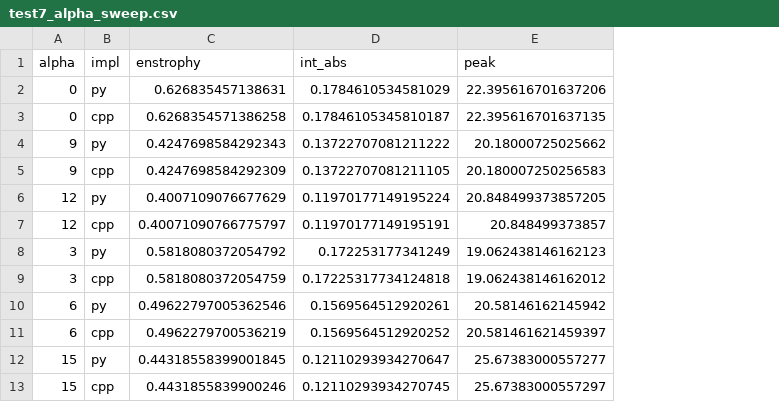
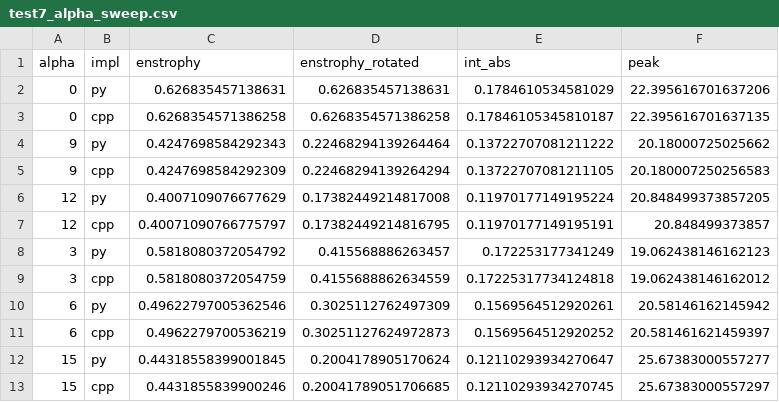
Before and after one commit to ElinaYXLin/ibpm_py, a CSV file: SURF_test/low_re/NACA0012/kurt_comp/7-stripe_investigation/data/test7_alpha_sweep.csv, drawn as a sheet; only a part is shown; the diff names each change by its address in the sheet, - before the commit and + after, or states it on an @@ line.

```diff
--- a/SURF_test/low_re/NACA0012/kurt_comp/7-stripe_investigation/data/test7_alpha_sweep.csv
+++ b/SURF_test/low_re/NACA0012/kurt_comp/7-stripe_investigation/data/test7_alpha_sweep.csv
+column D (enstrophy_rotated), rows 2-13: 0.626835457138631 | 0.6268354571386258 | 0.22468294139264464 | 0.22468294139264294 | 0.17382449214817008 | 0.17382449214816795 | 0.415568886263457 | 0.4155688862634559 | 0.3025112762497309 | 0.30251127624972873 | 0.2004178905170624 | 0.20041789051706685
```
Also changed, not shown: 45 other files.
